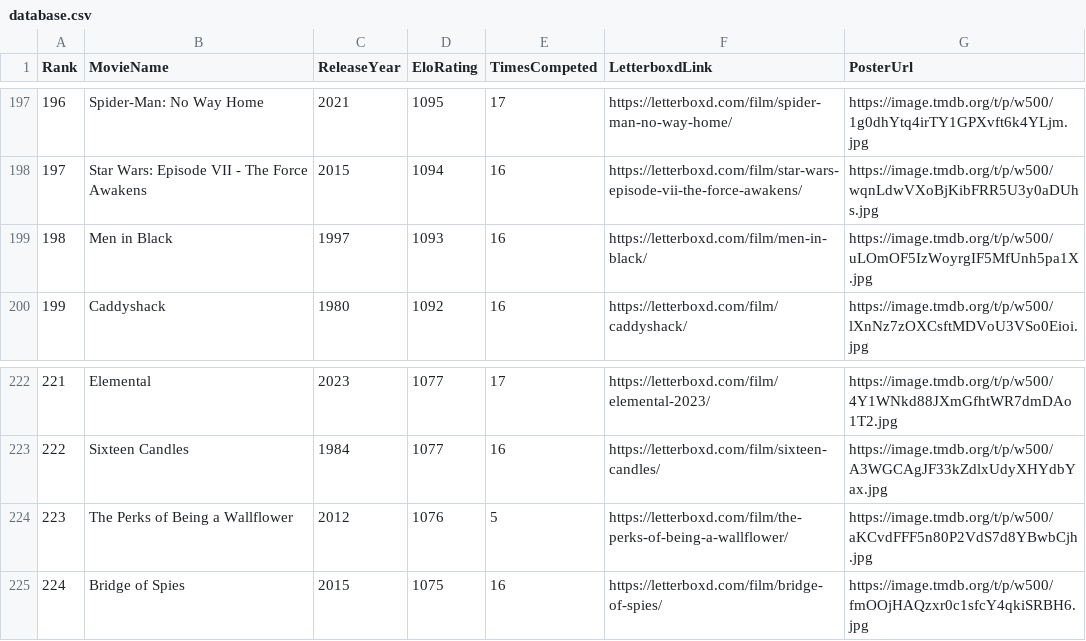
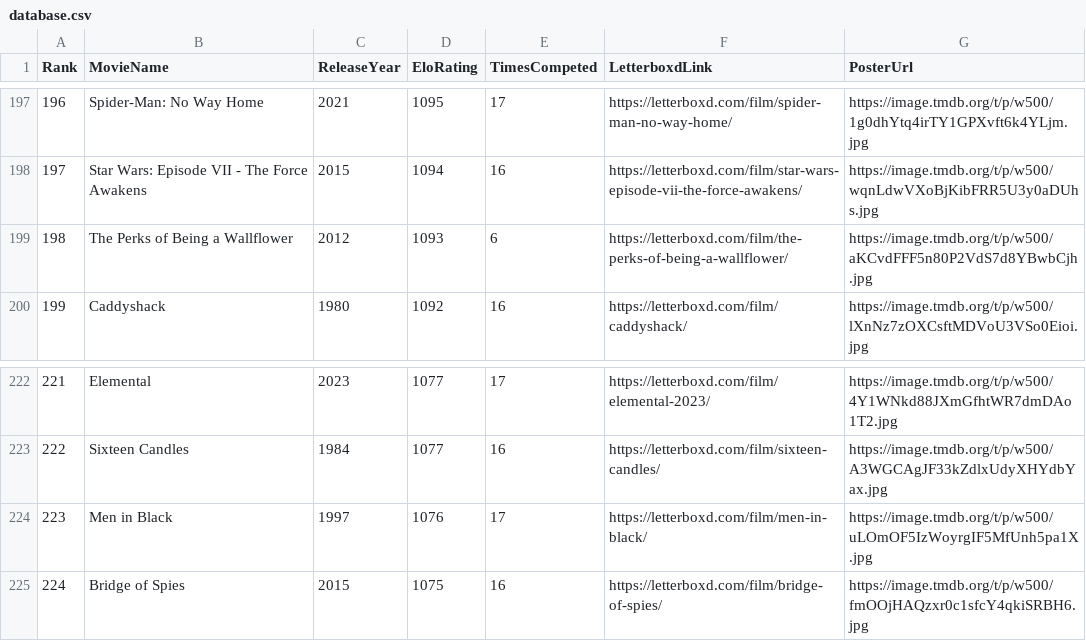
Before and after one commit to TheEverythingologist/MovieRankings, a CSV file: data/database.csv, drawn as a sheet; only a part is shown, gaps mark what is left out.

Commit message:
Update rankings: The Perks of Being a Wallflower beat Men in Black

```diff
--- a/data/database.csv
+++ b/data/database.csv
@@ -198,3 +198,3 @@ Rank,MovieName,ReleaseYear,EloRating,TimesCompeted,LetterboxdLink,PosterUrl
 197,"Star Wars: Episode VII - The Force Awakens",2015,1094,16,https://letterboxd.com/film/star-wars-episode-vii-the-force-awakens/,https://image.tmdb.org/t/p/w500/wqnLdwVXoBjKibFRR5U3y0aDUhs.jpg
-198,"Men in Black",1997,1093,16,https://letterboxd.com/film/men-in-black/,https://image.tmdb.org/t/p/w500/uLOmOF5IzWoyrgIF5MfUnh5pa1X.jpg
+198,"The Perks of Being a Wallflower",2012,1093,6,https://letterboxd.com/film/the-perks-of-being-a-wallflower/,https://image.tmdb.org/t/p/w500/aKCvdFFF5n80P2VdS7d8YBwbCjh.jpg
 199,"Caddyshack",1980,1092,16,https://letterboxd.com/film/caddyshack/,https://image.tmdb.org/t/p/w500/lXnNz7zOXCsftMDVoU3VSo0Eioi.jpg
@@ -223,3 +223,3 @@ Rank,MovieName,ReleaseYear,EloRating,TimesCompeted,LetterboxdLink,PosterUrl
 222,"Sixteen Candles",1984,1077,16,https://letterboxd.com/film/sixteen-candles/,https://image.tmdb.org/t/p/w500/A3WGCAgJF33kZdlxUdyXHYdbYax.jpg
-223,"The Perks of Being a Wallflower",2012,1076,5,https://letterboxd.com/film/the-perks-of-being-a-wallflower/,https://image.tmdb.org/t/p/w500/aKCvdFFF5n80P2VdS7d8YBwbCjh.jpg
+223,"Men in Black",1997,1076,17,https://letterboxd.com/film/men-in-black/,https://image.tmdb.org/t/p/w500/uLOmOF5IzWoyrgIF5MfUnh5pa1X.jpg
 224,"Bridge of Spies",2015,1075,16,https://letterboxd.com/film/bridge-of-spies/,https://image.tmdb.org/t/p/w500/fmOOjHAQzxr0c1sfcY4qkiSRBH6.jpg
```
